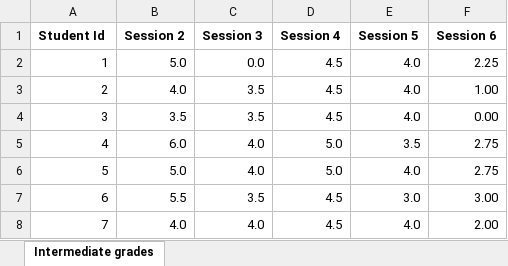
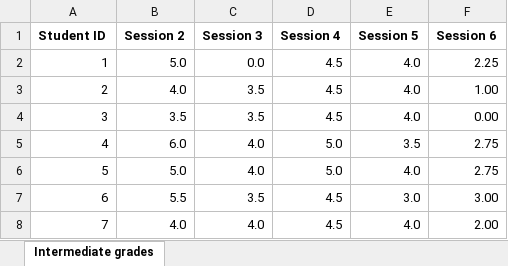
Before and after one commit to nickshevr/machineLHW, an Excel workbook: intermediate_grades.xlsx, sheet Intermediate grades, drawn as a sheet; only a part is shown; values as stored, in another font and other column widths than the file's, no borders; the diff names each change by its address in the sheet, - before the commit and + after, or states it on an @@ line.

Commit message:
Обновление логики мержа данных в dataFrame, добавлено описание

```diff
--- a/intermediate_grades.xlsx (sheet Intermediate grades)
+++ b/intermediate_grades.xlsx (sheet Intermediate grades)
-A1: Student Id
+A1: Student ID
```
Also changed, not shown: 1 other file.
